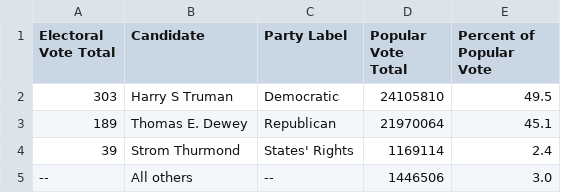
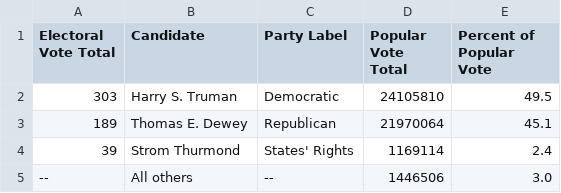
Before and after one commit to cheredia19/-each-us-presidential-election-1900s, a CSV file: 1948_pop_ev_votes.csv (was 1948_pop_vote.csv), drawn as a sheet.

Commit message:
Update and rename 1948_pop_vote.csv to 1948_pop_ev_votes.csv

```diff
--- a/1948_pop_vote.csv
+++ b/1948_pop_ev_votes.csv
@@ -1,3 +1,3 @@
 Electoral Vote Total,Candidate,Party Label,Popular Vote Total,Percent of Popular Vote
-303,Harry S Truman,Democratic,24105810,49.5
+303,Harry S. Truman,Democratic,24105810,49.5
 189,Thomas E. Dewey,Republican,21970064,45.1
```
